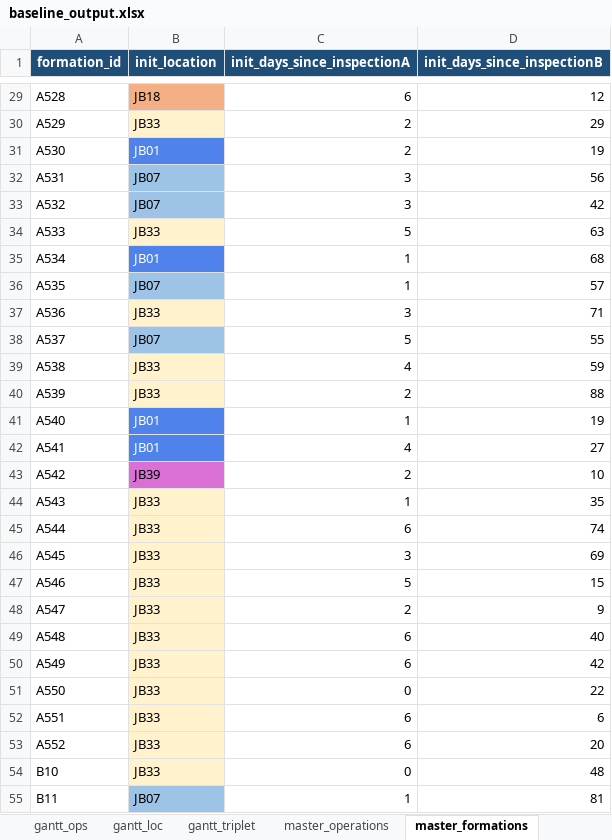
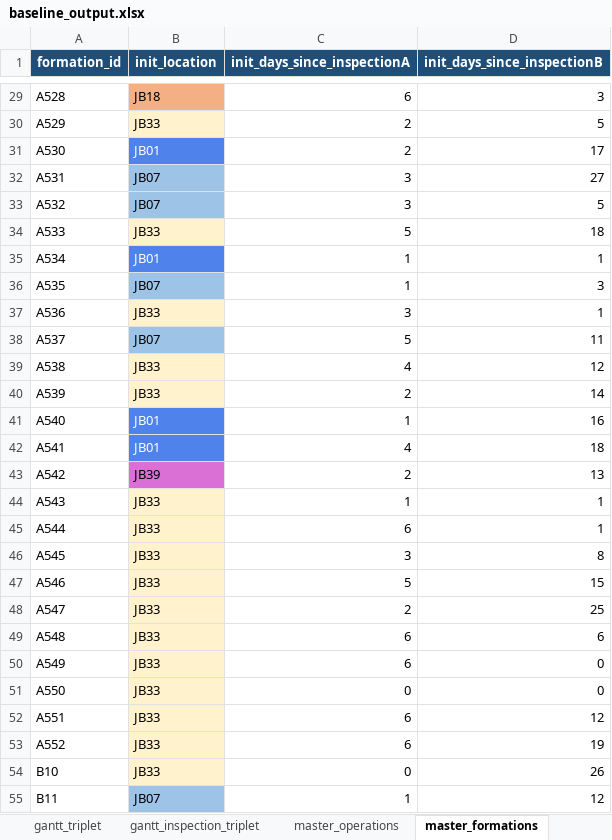
Before and after one commit to k-suzu373/jb-operations-optimization, an Excel workbook: outputs/baseline_output.xlsx, sheet master_formations, drawn as a sheet; only a part is shown, gaps mark what is left out; values as stored, in another font and other column widths than the file's, no borders; the diff covers the shown part only; the diff names each change by its address in the sheet, - before the commit and + after, or states it on an @@ line.

```diff
--- a/outputs/baseline_output.xlsx (sheet master_formations)
+++ b/outputs/baseline_output.xlsx (sheet master_formations)
+sheet tab: gantt_inspection_triplet
-D29 (init_days_since_inspectionB): 12
+D29 (init_days_since_inspectionB): 3
-D30 (init_days_since_inspectionB): 29
+D30 (init_days_since_inspectionB): 5
-D31 (init_days_since_inspectionB): 19
+D31 (init_days_since_inspectionB): 17
-D32 (init_days_since_inspectionB): 56
+D32 (init_days_since_inspectionB): 27
-D33 (init_days_since_inspectionB): 42
+D33 (init_days_since_inspectionB): 5
-D34 (init_days_since_inspectionB): 63
+D34 (init_days_since_inspectionB): 18
-D35 (init_days_since_inspectionB): 68
+D35 (init_days_since_inspectionB): 1
-D36 (init_days_since_inspectionB): 57
+D36 (init_days_since_inspectionB): 3
-D37 (init_days_since_inspectionB): 71
+D37 (init_days_since_inspectionB): 1
-D38 (init_days_since_inspectionB): 55
+D38 (init_days_since_inspectionB): 11
-D39 (init_days_since_inspectionB): 59
+D39 (init_days_since_inspectionB): 12
-D40 (init_days_since_inspectionB): 88
+D40 (init_days_since_inspectionB): 14
-D41 (init_days_since_inspectionB): 19
+D41 (init_days_since_inspectionB): 16
-D42 (init_days_since_inspectionB): 27
+D42 (init_days_since_inspectionB): 18
-D43 (init_days_since_inspectionB): 10
+D43 (init_days_since_inspectionB): 13
-D44 (init_days_since_inspectionB): 35
+D44 (init_days_since_inspectionB): 1
-D45 (init_days_since_inspectionB): 74
+D45 (init_days_since_inspectionB): 1
-D46 (init_days_since_inspectionB): 69
+D46 (init_days_since_inspectionB): 8
-D48 (init_days_since_inspectionB): 9
+D48 (init_days_since_inspectionB): 25
-D49 (init_days_since_inspectionB): 40
+D49 (init_days_since_inspectionB): 6
-D50 (init_days_since_inspectionB): 42
+D50 (init_days_since_inspectionB): 0
-D51 (init_days_since_inspectionB): 22
+D51 (init_days_since_inspectionB): 0
-D52 (init_days_since_inspectionB): 6
+D52 (init_days_since_inspectionB): 12
-D53 (init_days_since_inspectionB): 20
+D53 (init_days_since_inspectionB): 19
-D54 (init_days_since_inspectionB): 48
+D54 (init_days_since_inspectionB): 26
-D55 (init_days_since_inspectionB): 81
+D55 (init_days_since_inspectionB): 12
```
Also changed, not shown: 33 edited cells and cell formats elsewhere in this sheet, sheet schedule_long, sheet gantt_triplet, sheet gantt_loc, sheet gantt_ops, sheet master_operations, data/master_data.xlsx, data/運用調査.xlsx, 1 other file.
